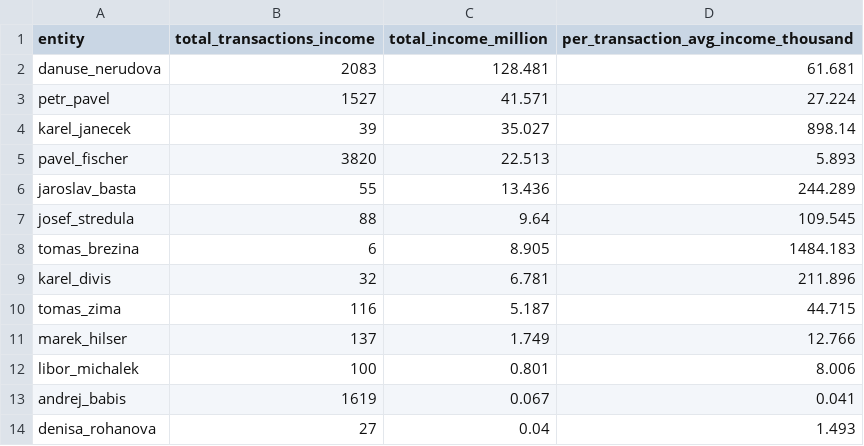
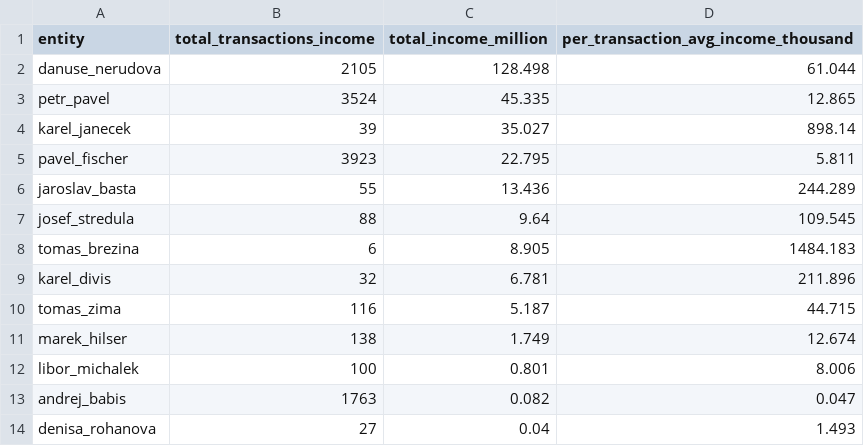
Before and after one commit to opop999/TI_monitoring_transparent_accounts_2023, a CSV file: output/summary_tables/total_income.csv, drawn as a sheet.

```diff
--- a/output/summary_tables/total_income.csv
+++ b/output/summary_tables/total_income.csv
@@ -1,6 +1,6 @@
 entity,total_transactions_income,total_income_million,per_transaction_avg_income_thousand
-danuse_nerudova,2083,128.481,61.681
-petr_pavel,1527,41.571,27.224
+danuse_nerudova,2105,128.498,61.044
+petr_pavel,3524,45.335,12.865
 karel_janecek,39,35.027,898.14
-pavel_fischer,3820,22.513,5.893
+pavel_fischer,3923,22.795,5.811
 jaroslav_basta,55,13.436,244.289
@@ -10,5 +10,5 @@ karel_divis,32,6.781,211.896
 tomas_zima,116,5.187,44.715
-marek_hilser,137,1.749,12.766
+marek_hilser,138,1.749,12.674
 libor_michalek,100,0.801,8.006
-andrej_babis,1619,0.067,0.041
+andrej_babis,1763,0.082,0.047
 denisa_rohanova,27,0.04,1.493
```
Also changed, not shown: output/fio/individual_accounts/marek_hilser.csv, output/kb/individual_accounts/denisa_rohanova.csv, 20 other files.
